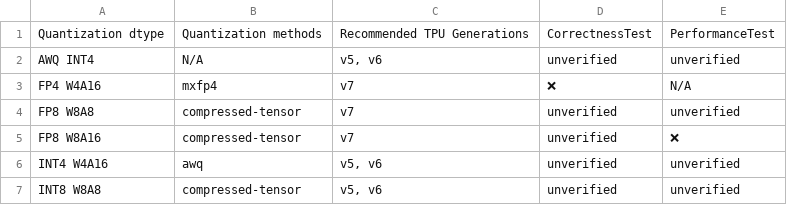
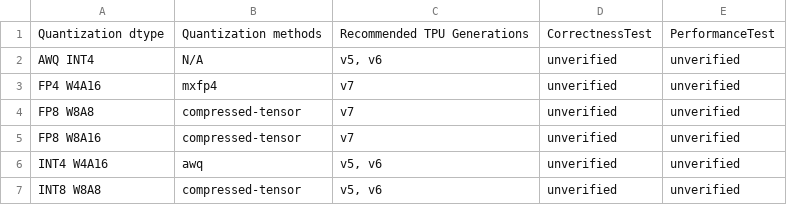
Before and after one commit to inkitori/claude-deepseek-v4, a CSV file: support_matrices/nightly/v6/quantization_support_matrix.csv, drawn as a sheet.

Commit message:
[skip ci] Update nightly support matrices (v6/v7)
Signed-off-by: Buildkite Bot <buildkite-bot@users.noreply.github.com>

```diff
--- a/support_matrices/nightly/v6/quantization_support_matrix.csv
+++ b/support_matrices/nightly/v6/quantization_support_matrix.csv
@@ -2,5 +2,5 @@ Quantization dtype,Quantization methods,Recommended TPU Generations,CorrectnessT
 "AWQ INT4",N/A,"v5, v6",unverified,unverified
-"FP4 W4A16",mxfp4,v7,❌,N/A
+"FP4 W4A16",mxfp4,v7,unverified,unverified
 "FP8 W8A8",compressed-tensor,v7,unverified,unverified
-"FP8 W8A16",compressed-tensor,v7,unverified,❌
+"FP8 W8A16",compressed-tensor,v7,unverified,unverified
 "INT4 W4A16",awq,"v5, v6",unverified,unverified
```
Also changed, not shown: support_matrices/nightly/v6/kernel_support_matrix-microbenchmarks.csv, support_matrices/nightly/v6/kernel_support_matrix.csv, 3 other files.
